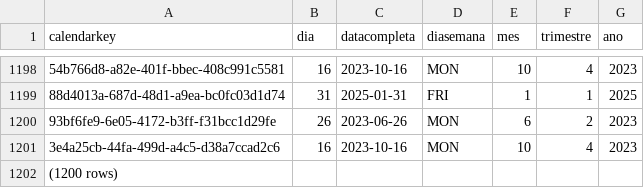
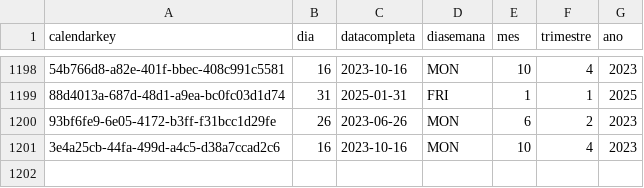
Before and after one commit to Os-Estudiosos/smallworld-cho, a CSV file: outputs/calendardimension.csv, drawn as a sheet; only a part is shown, gaps mark what is left out; the diff names each change by its address in the sheet, - before the commit and + after, or states it on an @@ line.

```diff
--- a/outputs/calendardimension.csv
+++ b/outputs/calendardimension.csv
-row 1202: (1200 rows)
```
Also changed, not shown: outputs/filialdimension.csv, 3 other files.
